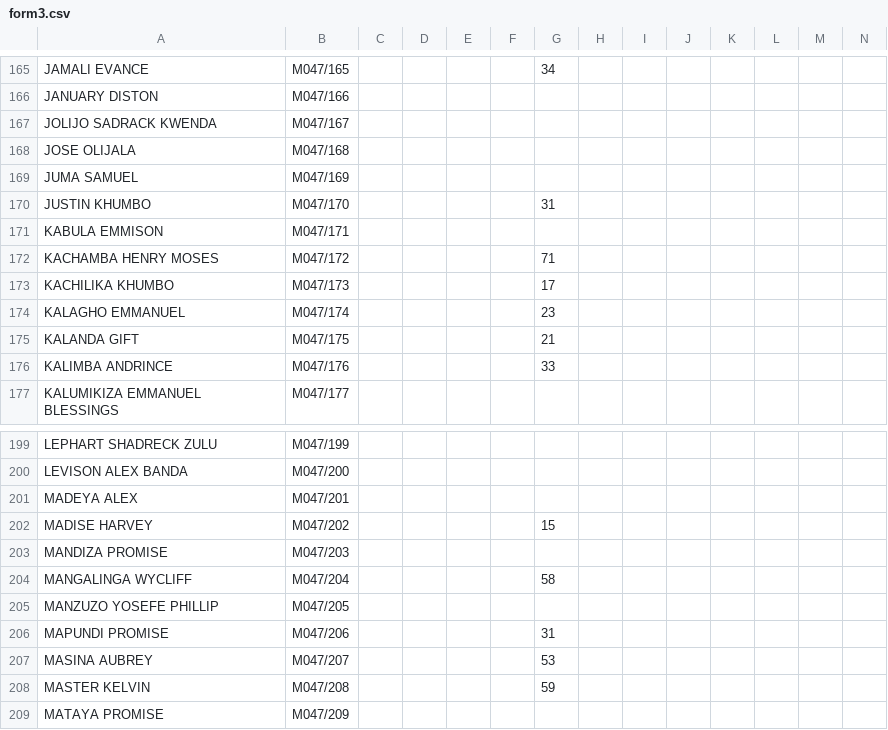
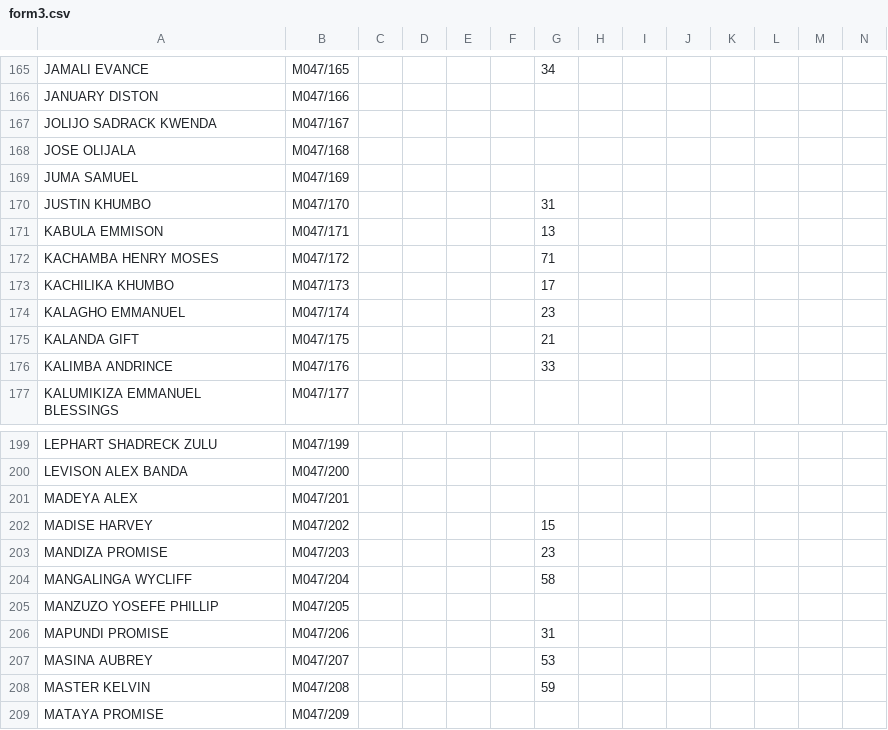
Before and after one commit to magawass/m, a CSV file: form3.csv, drawn as a sheet; only a part is shown, gaps mark what is left out.

Commit message:
Update: form3 - Chemistry (4/19/2026, 4:09:47 PM)

```diff
--- a/form3.csv
+++ b/form3.csv
@@ -170,3 +170,3 @@ JUMA SAMUEL,M047/169,,,,,,,,,,,,
 JUSTIN KHUMBO,M047/170,,,,,31,,,,,,,
-KABULA EMMISON,M047/171,,,,,,,,,,,,
+KABULA EMMISON,M047/171,,,,,13,,,,,,,
 KACHAMBA HENRY MOSES,M047/172,,,,,71,,,,,,,
@@ -202,3 +202,3 @@ MADEYA ALEX,M047/201,,,,,,,,,,,,
 MADISE HARVEY,M047/202,,,,,15,,,,,,,
-MANDIZA PROMISE,M047/203,,,,,,,,,,,,
+MANDIZA PROMISE,M047/203,,,,,23,,,,,,,
 MANGALINGA WYCLIFF,M047/204,,,,,58,,,,,,,
```
